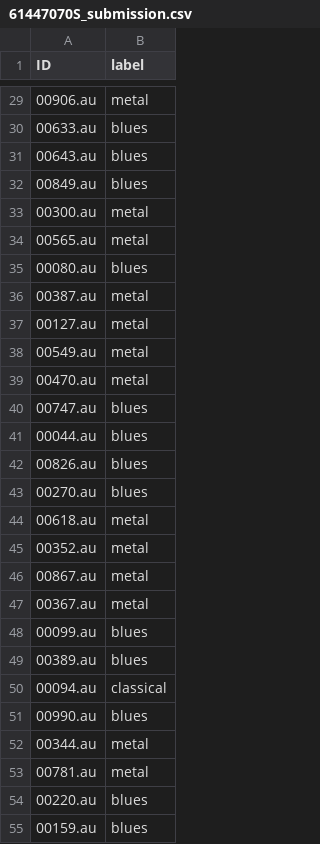
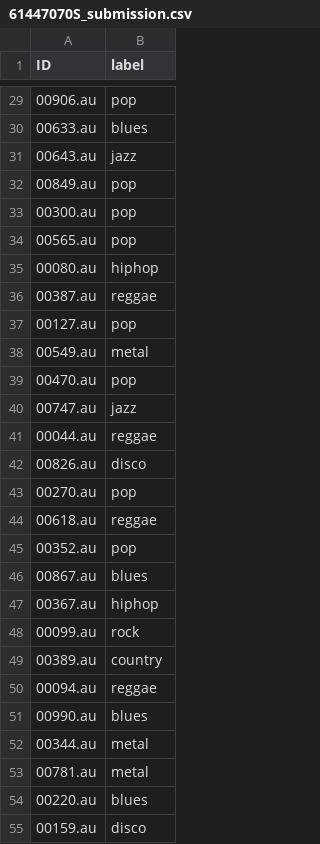
Before and after one commit to princelu1009/nn, a CSV file: GTZAN/61447070S_submission.csv, drawn as a sheet; only a part is shown, gaps mark what is left out; the diff covers the shown part only.

```diff
--- a/GTZAN/61447070S_submission.csv
+++ b/GTZAN/61447070S_submission.csv
@@ -29,23 +29,23 @@ ID,label
-00906.au,metal
+00906.au,pop
 00633.au,blues
-00643.au,blues
-00849.au,blues
-00300.au,metal
-00565.au,metal
-00080.au,blues
-00387.au,metal
-00127.au,metal
+00643.au,jazz
+00849.au,pop
+00300.au,pop
+00565.au,pop
+00080.au,hiphop
+00387.au,reggae
+00127.au,pop
 00549.au,metal
-00470.au,metal
-00747.au,blues
-00044.au,blues
-00826.au,blues
-00270.au,blues
-00618.au,metal
-00352.au,metal
-00867.au,metal
-00367.au,metal
-00099.au,blues
-00389.au,blues
-00094.au,classical
+00470.au,pop
+00747.au,jazz
+00044.au,reggae
+00826.au,disco
+00270.au,pop
+00618.au,reggae
+00352.au,pop
+00867.au,blues
+00367.au,hiphop
+00099.au,rock
+00389.au,country
+00094.au,reggae
 00990.au,blues
@@ -54,2 +54,2 @@ ID,label
 00220.au,blues
-00159.au,blues
+00159.au,disco
```
Also changed, not shown: 51 edited cells elsewhere in this file, 14 other files.
